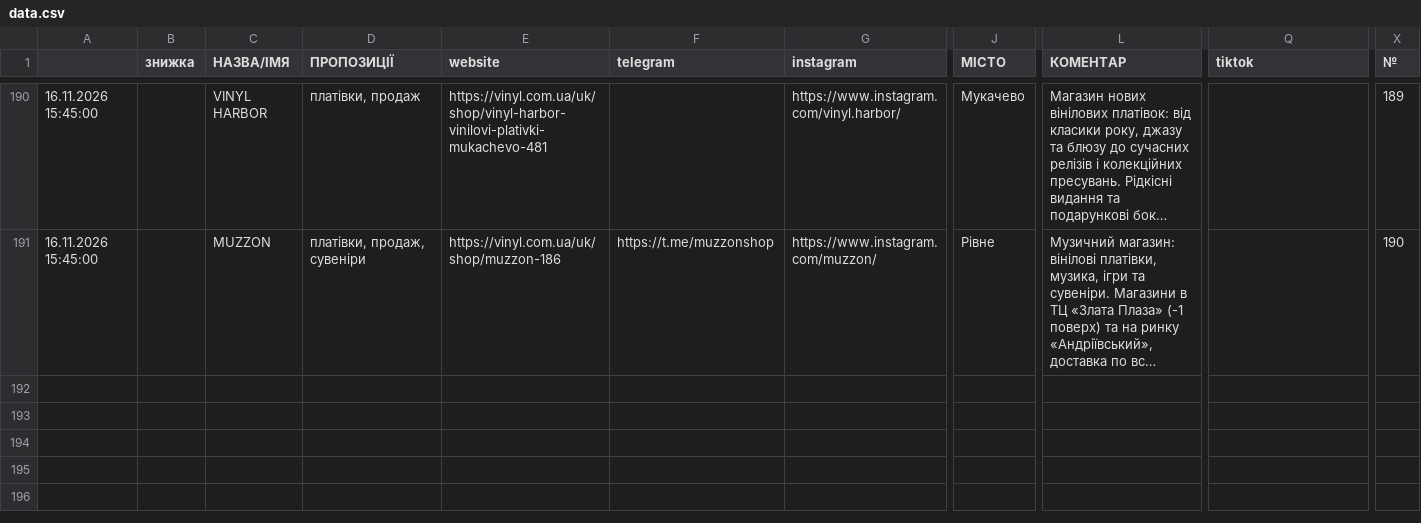
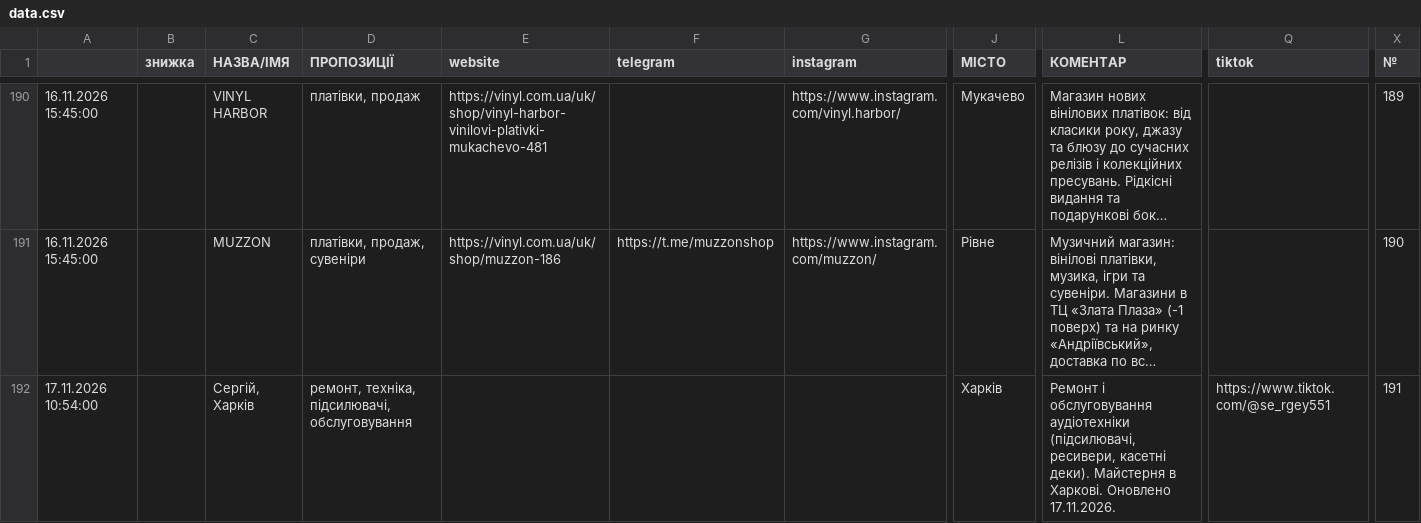
Before and after one commit to 2232344-ctrl/didvinil, a CSV file: vinyl-ukraine/data.csv, drawn as a sheet; only a part is shown, gaps mark what is left out; long unchanged cells end in …; rows hold the shown columns only; the diff names each change by its address in the sheet, - before the commit and + after, or states it on an @@ line.

```diff
--- a/vinyl-ukraine/data.csv
+++ b/vinyl-ukraine/data.csv
+row 192: 17.11.2026 10:54:00 |  | Сергій, Харків | ремонт, техніка, підсилювачі, обслуговування |  |  |  | Харків | Ремонт і обслуговування аудіотехніки (підсилювачі, ресивери, касетні деки). Майстерня в Харкові. Оновлено 17.11.2026. | https://www.tiktok.com/@se_rgey551 | 191
```
Also changed, not shown: 1 other file.
